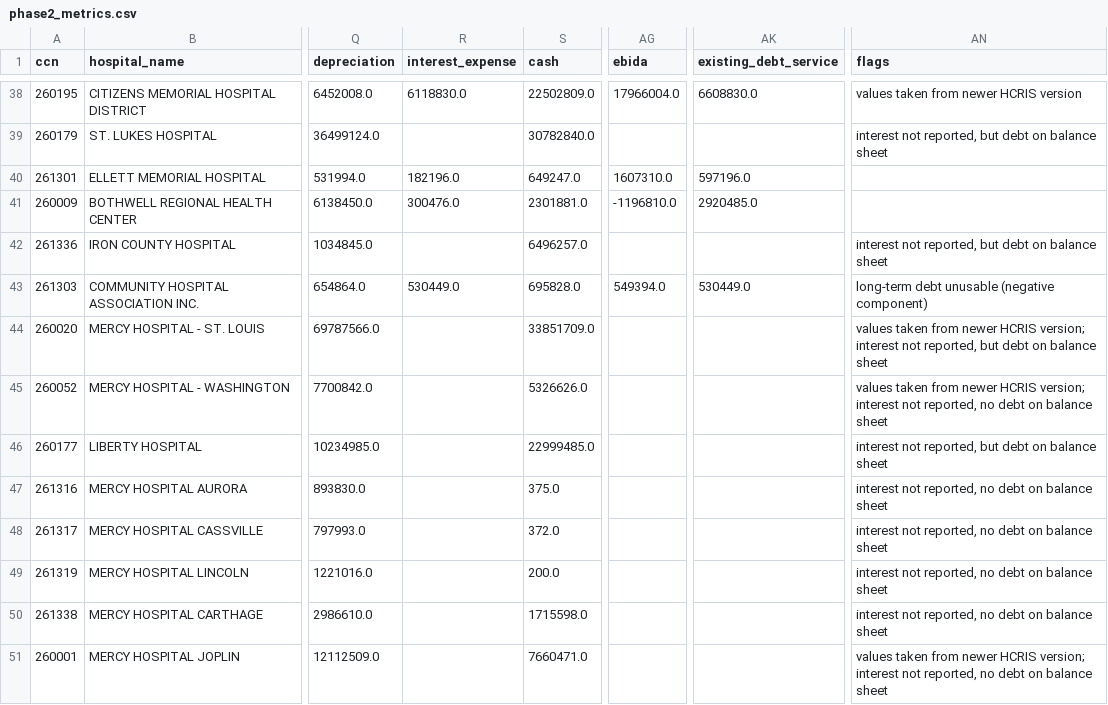
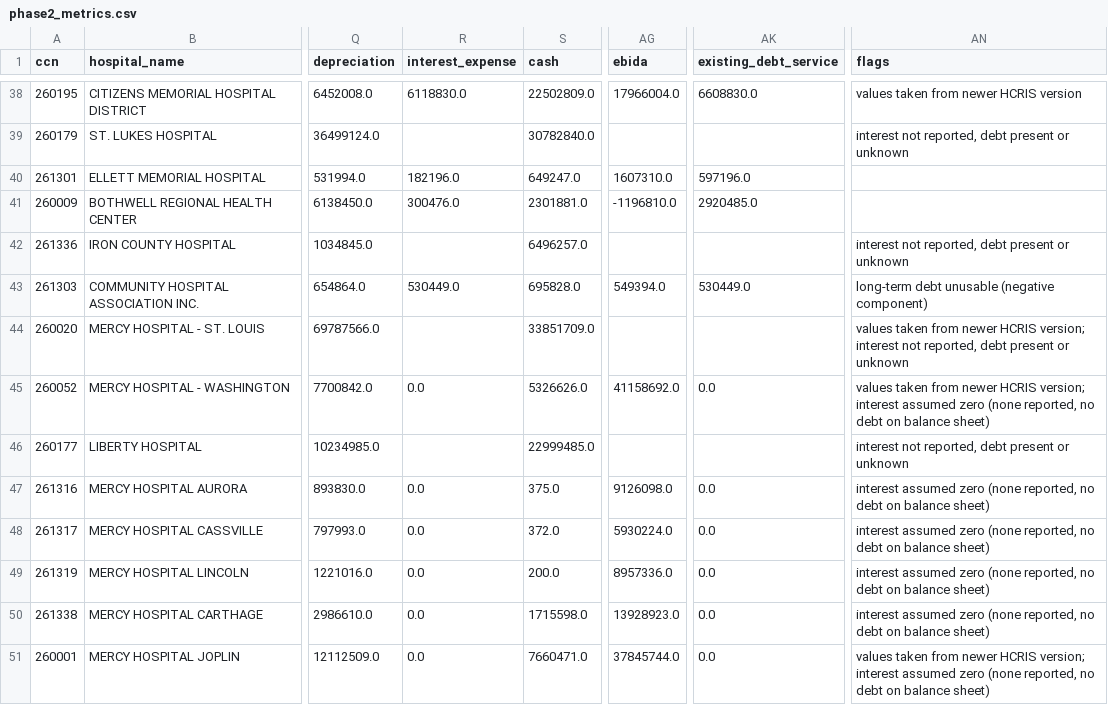
Before and after one commit to bchen9996/hospital-capital-stress-test, a CSV file: reports/phase2_metrics.csv, drawn as a sheet; only a part is shown, gaps mark what is left out; the diff covers the shown part only; the diff names each change by its address in the sheet, - before the commit and + after, or states it on an @@ line.

```diff
--- a/reports/phase2_metrics.csv
+++ b/reports/phase2_metrics.csv
-AN39 (flags): …not reported, but debt on balance sheet
+AN39 (flags): …not reported, debt present or unknown
-AN42 (flags): …not reported, but debt on balance sheet
+AN42 (flags): …not reported, debt present or unknown
-AN44 (flags): …not reported, but debt on balance sheet
+AN44 (flags): …not reported, debt present or unknown
-R45 (interest_expense): (empty)
+R45 (interest_expense): 0.0
-AG45 (ebida): (empty)
+AG45 (ebida): 41158692.0
-AK45 (existing_debt_service): (empty)
+AK45 (existing_debt_service): 0.0
-AN45 (flags): …version; interest not reported, no debt on balance sheet
+AN45 (flags): …version; interest assumed zero (none reported, no debt on balance sheet)
-AN46 (flags): …not reported, but debt on balance sheet
+AN46 (flags): …not reported, debt present or unknown
-R47:R51 (interest_expense): (empty)
+R47:R51 (interest_expense): 0.0
-AG47 (ebida): (empty)
+AG47 (ebida): 9126098.0
-AK47:AK51 (existing_debt_service): (empty)
+AK47:AK51 (existing_debt_service): 0.0
-AN47:AN50 (flags): interest not reported, no debt on balance sheet
+AN47:AN50 (flags): interest assumed zero (none reported, no debt on balance sheet)
-AG48 (ebida): (empty)
+AG48 (ebida): 5930224.0
-AG49 (ebida): (empty)
+AG49 (ebida): 8957336.0
-AG50 (ebida): (empty)
+AG50 (ebida): 13928923.0
-AG51 (ebida): (empty)
+AG51 (ebida): 37845744.0
-AN51 (flags): …version; interest not reported, no debt on balance sheet
+AN51 (flags): …version; interest assumed zero (none reported, no debt on balance sheet)
```
Also changed, not shown: 71 edited cells elsewhere in this file, 10 other files.
